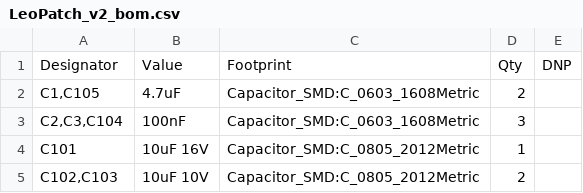
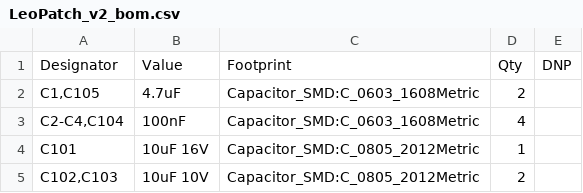
Before and after one commit to leopatch/leopatch_model, a CSV file: LeoPatch_v2/fab/LeoPatch_v2_bom.csv, drawn as a sheet; only a part is shown; the diff covers the shown part only.

```diff
--- a/LeoPatch_v2/fab/LeoPatch_v2_bom.csv
+++ b/LeoPatch_v2/fab/LeoPatch_v2_bom.csv
@@ -2,3 +2,3 @@
 "C1,C105","4.7uF","Capacitor_SMD:C_0603_1608Metric","2",""
-"C2,C3,C104","100nF","Capacitor_SMD:C_0603_1608Metric","3",""
+"C2-C4,C104","100nF","Capacitor_SMD:C_0603_1608Metric","4",""
 "C101","10uF 16V","Capacitor_SMD:C_0805_2012Metric","1",""
```
Also changed, not shown: 7 added rows, 2 removed rows and 5 edited cells elsewhere in this file, LeoPatch_v2/fab/LeoPatch_v2_cpl.csv, 33 other files.
